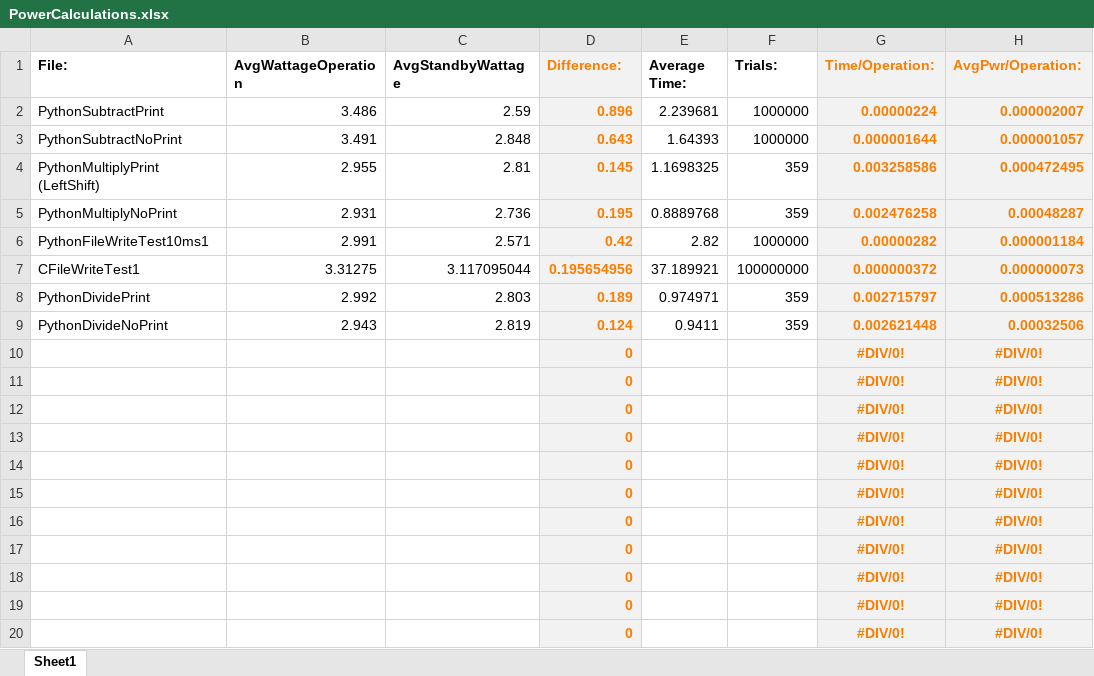
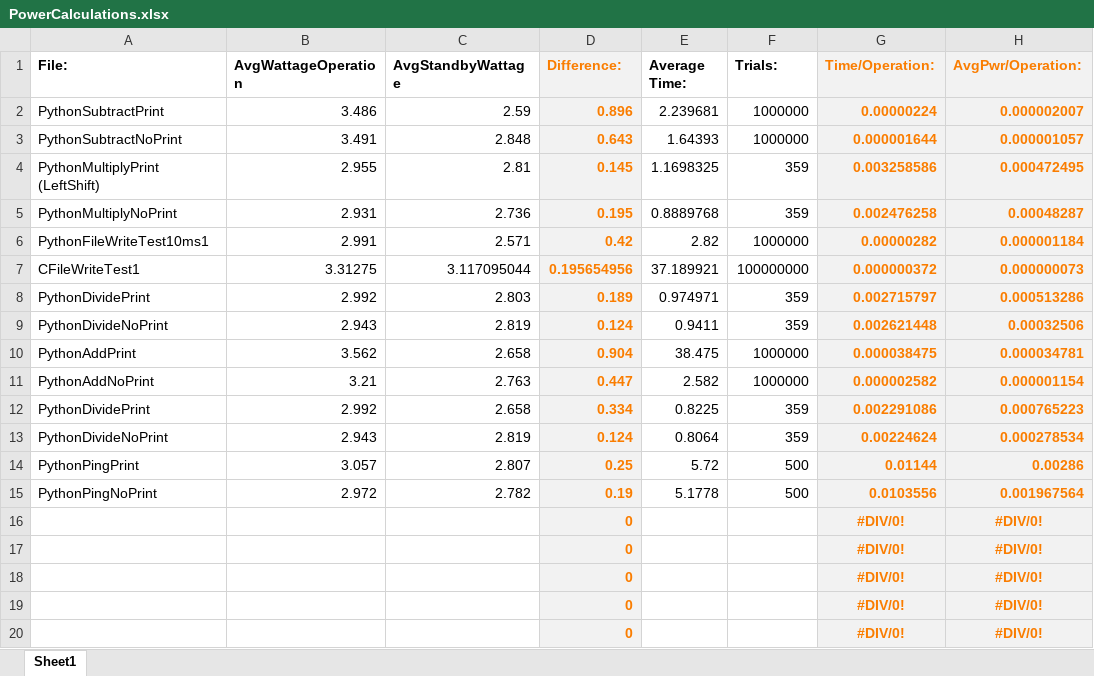
Before and after one commit to rutschsr/Senior-Design-Project, an Excel workbook: Sqlite/PowerCalculations.xlsx, sheet Sheet1, drawn as a sheet; only a part is shown; values as stored, in another font and other column widths than the file's, no borders; removed rows and columns are numbered as before the commit, all else as after; the diff names each change by its address in the sheet, - before the commit and + after, or states it on an @@ line.

Commit message:
PowerUpdates

```diff
--- a/Sqlite/PowerCalculations.xlsx (sheet Sheet1)
+++ b/Sqlite/PowerCalculations.xlsx (sheet Sheet1)
-row 10:  |  |  | 0 |  |  | #DIV/0! | #DIV/0!
-row 11:  |  |  | 0 |  |  | #DIV/0! | #DIV/0!
-row 12:  |  |  | 0 |  |  | #DIV/0! | #DIV/0!
-row 13:  |  |  | 0 |  |  | #DIV/0! | #DIV/0!
-row 14:  |  |  | 0 |  |  | #DIV/0! | #DIV/0!
-row 15:  |  |  | 0 |  |  | #DIV/0! | #DIV/0!
+row 10: PythonAddPrint | 3.562 | 2.658 | 0.904 | 38.475 | 1000000 | 0.000038475 | 0.000034781
+row 11: PythonAddNoPrint | 3.21 | 2.763 | 0.447 | 2.582 | 1000000 | 0.000002582 | 0.000001154
+row 12: PythonDividePrint | 2.992 | 2.658 | 0.334 | 0.8225 | 359 | 0.002291086 | 0.000765223
+row 13: PythonDivideNoPrint | 2.943 | 2.819 | 0.124 | 0.8064 | 359 | 0.00224624 | 0.000278534
+row 14: PythonPingPrint | 3.057 | 2.807 | 0.25 | 5.72 | 500 | 0.01144 | 0.00286
+row 15: PythonPingNoPrint | 2.972 | 2.782 | 0.19 | 5.1778 | 500 | 0.0103556 | 0.001967564
```
Also changed, not shown: 4 other files.
